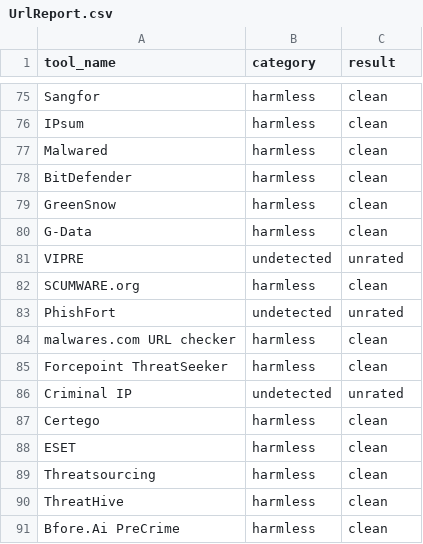
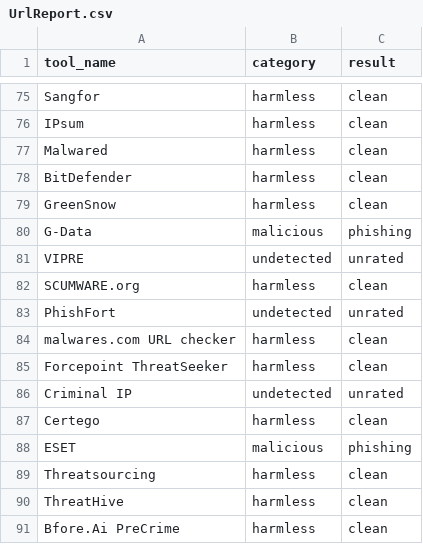
Before and after one commit to pgtrungg/project1, a CSV file: Results_csv/UrlReport.csv, drawn as a sheet; only a part is shown, gaps mark what is left out; the diff covers the shown part only.

```diff
--- a/Results_csv/UrlReport.csv
+++ b/Results_csv/UrlReport.csv
@@ -79,3 +79,3 @@ BitDefender,"harmless","clean"
 GreenSnow,"harmless","clean"
-G-Data,"harmless","clean"
+G-Data,"malicious","phishing"
 VIPRE,"undetected","unrated"
@@ -87,3 +87,3 @@ Criminal IP,"undetected","unrated"
 Certego,"harmless","clean"
-ESET,"harmless","clean"
+ESET,"malicious","phishing"
 Threatsourcing,"harmless","clean"
```
Also changed, not shown: 16 edited cells elsewhere in this file, Results_csv/DomainReport.csv, Results_csv/IpReport.csv, 27 other files.
